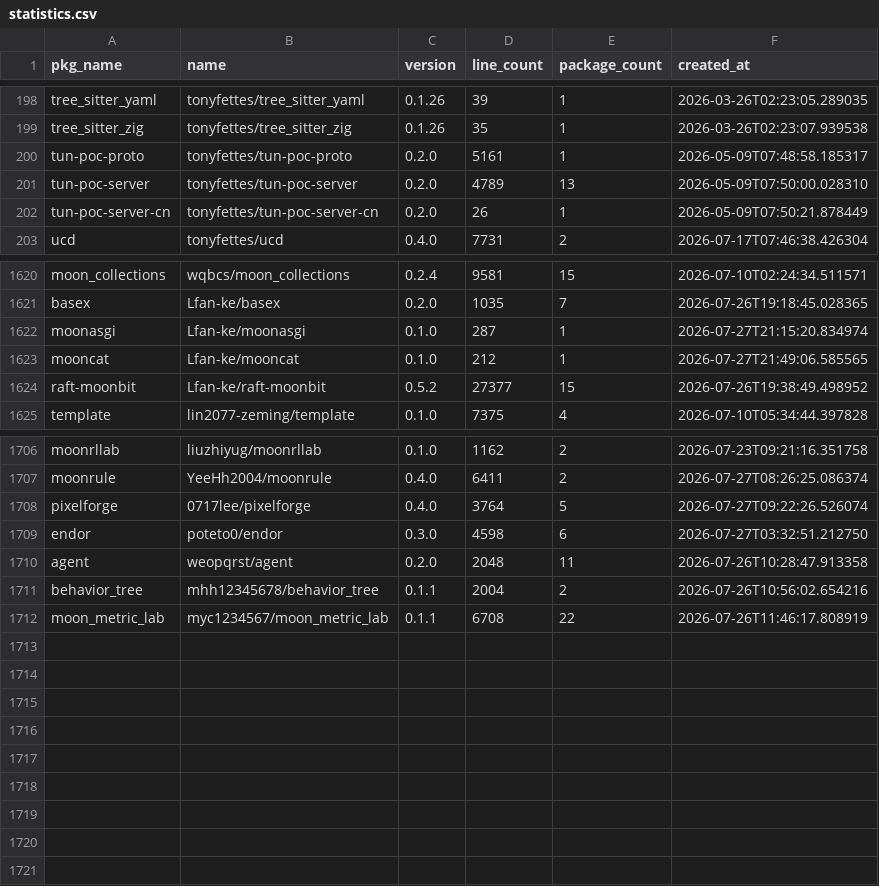
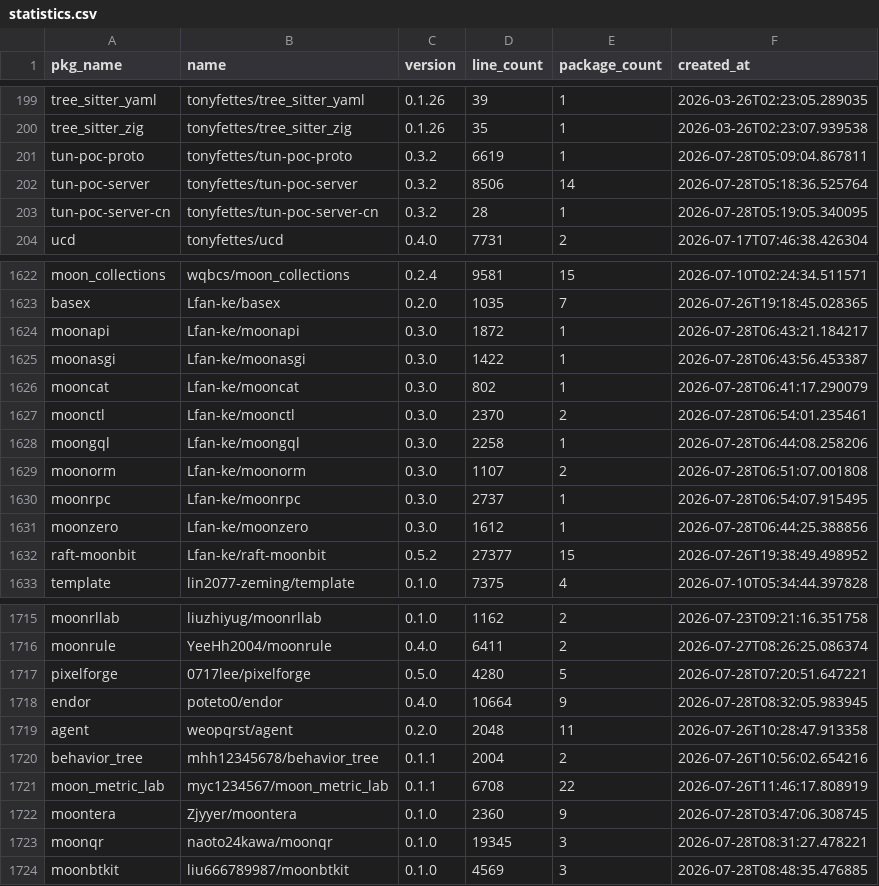
Before and after one commit to fanny480/fanny480.github.io, a CSV file: data/statistics.csv, drawn as a sheet; only a part is shown, gaps mark what is left out; the diff covers the shown part only.

```diff
--- a/data/statistics.csv
+++ b/data/statistics.csv
@@ -199,5 +200,5 @@ tree_sitter_yaml,tonyfettes/tree_sitter_yaml,0.1.26,39,1,2026-03-26T02:23:05.289
 tree_sitter_zig,tonyfettes/tree_sitter_zig,0.1.26,35,1,2026-03-26T02:23:07.939538
-tun-poc-proto,tonyfettes/tun-poc-proto,0.2.0,5161,1,2026-05-09T07:48:58.185317
-tun-poc-server,tonyfettes/tun-poc-server,0.2.0,4789,13,2026-05-09T07:50:00.028310
-tun-poc-server-cn,tonyfettes/tun-poc-server-cn,0.2.0,26,1,2026-05-09T07:50:21.878449
+tun-poc-proto,tonyfettes/tun-poc-proto,0.3.2,6619,1,2026-07-28T05:09:04.867811
+tun-poc-server,tonyfettes/tun-poc-server,0.3.2,8506,14,2026-07-28T05:18:36.525764
+tun-poc-server-cn,tonyfettes/tun-poc-server-cn,0.3.2,28,1,2026-07-28T05:19:05.340095
 ucd,tonyfettes/ucd,0.4.0,7731,2,2026-07-17T07:46:38.426304
@@ -1621,4 +1623,10 @@ moon_collections,wqbcs/moon_collections,0.2.4,9581,15,2026-07-10T02:24:34.511571
 basex,Lfan-ke/basex,0.2.0,1035,7,2026-07-26T19:18:45.028365
-moonasgi,Lfan-ke/moonasgi,0.1.0,287,1,2026-07-27T21:15:20.834974
-mooncat,Lfan-ke/mooncat,0.1.0,212,1,2026-07-27T21:49:06.585565
+moonapi,Lfan-ke/moonapi,0.3.0,1872,1,2026-07-28T06:43:21.184217
+moonasgi,Lfan-ke/moonasgi,0.3.0,1422,1,2026-07-28T06:43:56.453387
+mooncat,Lfan-ke/mooncat,0.3.0,802,1,2026-07-28T06:41:17.290079
+moonctl,Lfan-ke/moonctl,0.3.0,2370,2,2026-07-28T06:54:01.235461
+moongql,Lfan-ke/moongql,0.3.0,2258,1,2026-07-28T06:44:08.258206
+moonorm,Lfan-ke/moonorm,0.3.0,1107,2,2026-07-28T06:51:07.001808
+moonrpc,Lfan-ke/moonrpc,0.3.0,2737,1,2026-07-28T06:54:07.915495
+moonzero,Lfan-ke/moonzero,0.3.0,1612,1,2026-07-28T06:44:25.388856
 raft-moonbit,Lfan-ke/raft-moonbit,0.5.2,27377,15,2026-07-26T19:38:49.498952
@@ -1707,4 +1716,4 @@ moonrllab,liuzhiyug/moonrllab,0.1.0,1162,2,2026-07-23T09:21:16.351758
 moonrule,YeeHh2004/moonrule,0.4.0,6411,2,2026-07-27T08:26:25.086374
-pixelforge,0717lee/pixelforge,0.4.0,3764,5,2026-07-27T09:22:26.526074
-endor,poteto0/endor,0.3.0,4598,6,2026-07-27T03:32:51.212750
+pixelforge,0717lee/pixelforge,0.5.0,4280,5,2026-07-28T07:20:51.647221
+endor,poteto0/endor,0.4.0,10664,9,2026-07-28T08:32:05.983945
 agent,weopqrst/agent,0.2.0,2048,11,2026-07-26T10:28:47.913358
@@ -1712 +1721,4 @@ behavior_tree,mhh12345678/behavior_tree,0.1.1,2004,2,2026-07-26T10:56:02.654216
 moon_metric_lab,myc1234567/moon_metric_lab,0.1.1,6708,22,2026-07-26T11:46:17.808919
+moontera,Zjyyer/moontera,0.1.0,2360,9,2026-07-28T03:47:06.308745
+moonqr,naoto24kawa/moonqr,0.1.0,19345,3,2026-07-28T08:31:27.478221
+moonbtkit,liu666789987/moonbtkit,0.1.0,4569,3,2026-07-28T08:48:35.476885
```
Also changed, not shown: 3 added rows and 26 edited cells elsewhere in this file.
